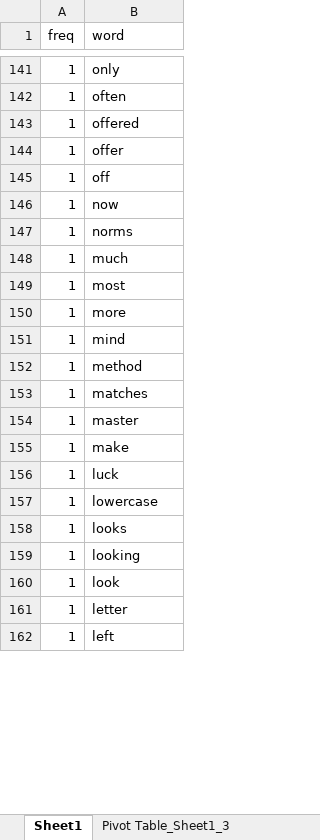
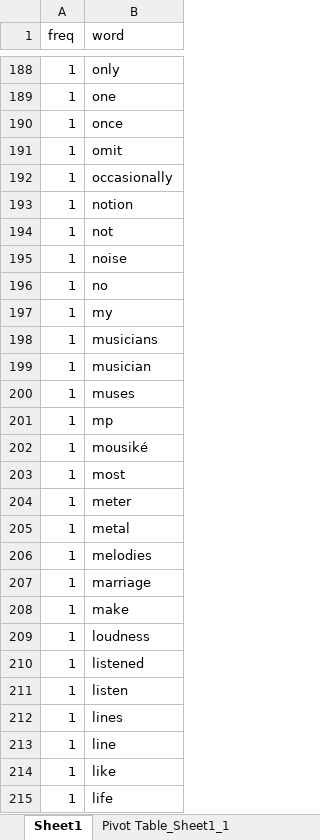
Before and after one commit to danielinux7/english-teacher, an Excel workbook: draft/wordfreq.xlsx, sheet Sheet1, drawn as a sheet; only a part is shown, gaps mark what is left out; values as stored, in another font and other column widths than the file's, no borders; removed rows and columns are numbered as before the commit, all else as after; the diff covers the shown part only; the diff names each change by its address in the sheet, - before the commit and + after, or states it on an @@ line.

```diff
--- a/draft/wordfreq.xlsx (sheet Sheet1)
+++ b/draft/wordfreq.xlsx (sheet Sheet1)
-sheet tab: Pivot Table_Sheet1_3
+sheet tab: Pivot Table_Sheet1_1
-B189 (word): often
+B189 (word): one
-row 143: 1 | offered
-B190 (word): offer
+B190 (word): once
+row 191: 1 | omit
+row 192: 1 | occasionally
+row 193: 1 | notion
-B194 (word): off
+B194 (word): not
+row 195: 1 | noise
-B196 (word): now
+B196 (word): no
+row 197: 1 | my
-B198 (word): norms
+B198 (word): musicians
-B199 (word): much
+B199 (word): musician
+row 200: 1 | muses
+row 201: 1 | mp
+row 202: 1 | mousiké
-B204 (word): more
+B204 (word): meter
-row 151: 1 | mind
-B205 (word): method
+B205 (word): metal
-B206 (word): matches
+B206 (word): melodies
-B207 (word): master
+B207 (word): marriage
-B209 (word): luck
+B209 (word): loudness
-B210 (word): lowercase
+B210 (word): listened
+row 211: 1 | listen
-B212 (word): looks
+B212 (word): lines
-B213 (word): looking
+B213 (word): line
-B214 (word): look
+B214 (word): like
-row 161: 1 | letter
-B215 (word): left
+B215 (word): life
```
Also changed, not shown: other rows of this sheet, sheet Pivot Table_Sheet1_1, 2 other files.
